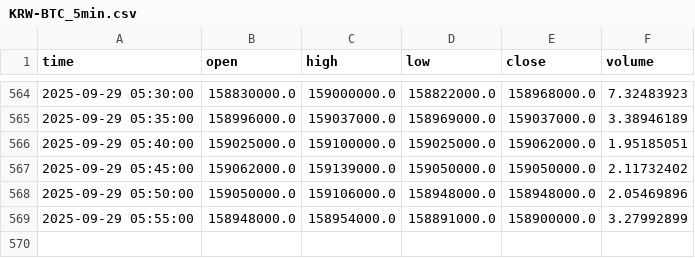
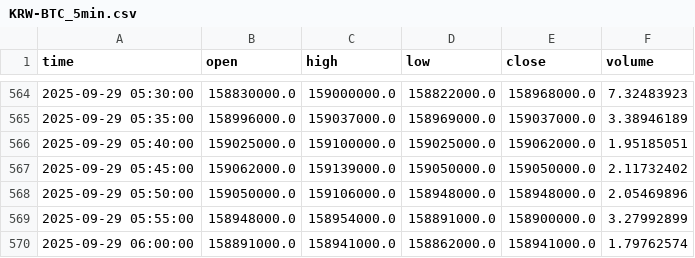
Before and after one commit to ChaeHTEON/upbit-rsi-monitor, a CSV file: KRW-BTC_5min.csv, drawn as a sheet; only a part is shown, gaps mark what is left out; the diff names each change by its address in the sheet, - before the commit and + after, or states it on an @@ line.

```diff
--- a/KRW-BTC_5min.csv
+++ b/KRW-BTC_5min.csv
+row 570: 2025-09-29 06:00:00 | 158891000.0 | 158941000.0 | 158862000.0 | 158941000.0 | 1.79762574
```
